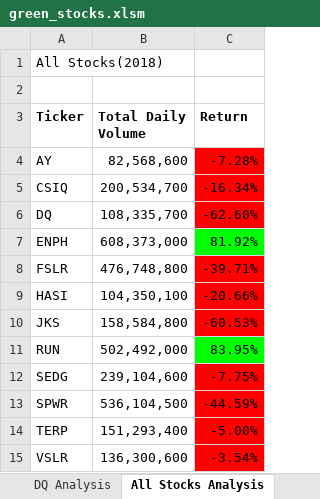
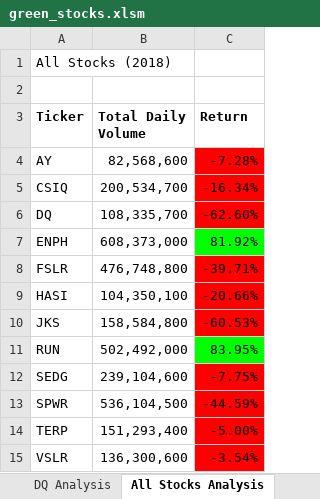
Before and after one commit to Adamizing/Green-Stocks, an Excel workbook: green_stocks.xlsm, sheet All Stocks Analysis, drawn as a sheet; values as stored, in another font and other column widths than the file's, no borders; charts and pictures not drawn; the diff names each change by its address in the sheet, - before the commit and + after, or states it on an @@ line.

Commit message:
Updated

```diff
--- a/green_stocks.xlsm (sheet All Stocks Analysis)
+++ b/green_stocks.xlsm (sheet All Stocks Analysis)
-A1 (Ticker): All Stocks(2018)
+A1 (Ticker): All Stocks (2018)
```
Also changed, not shown: sheet DQ Analysis, charts or pictures.
